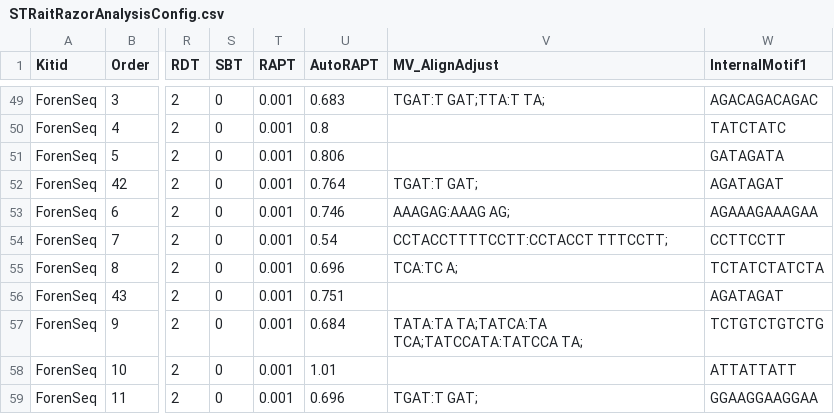
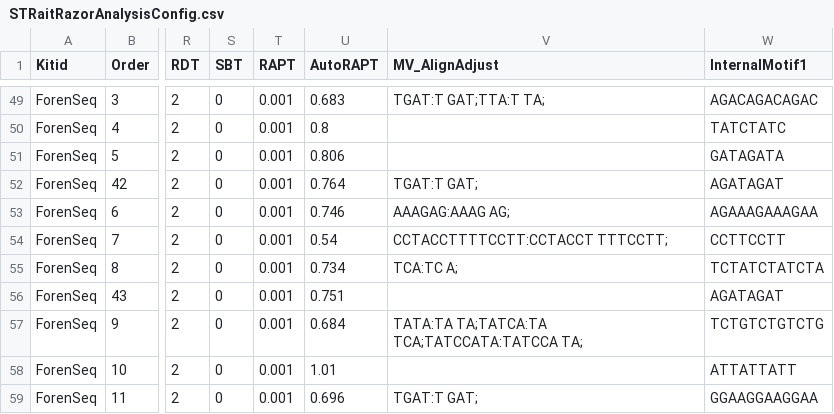
Before and after one commit to ExpectationsManaged/STRaitRazorOnline, a CSV file: db/db/STRaitRazorAnalysisConfig.csv, drawn as a sheet; only a part is shown, gaps mark what is left out; the diff names each change by its address in the sheet, - before the commit and + after, or states it on an @@ line.

Commit message:
Add files via upload

```diff
--- a/db/db/STRaitRazorAnalysisConfig.csv
+++ b/db/db/STRaitRazorAnalysisConfig.csv
-U55 (AutoRAPT): 0.696
+U55 (AutoRAPT): 0.734
```
